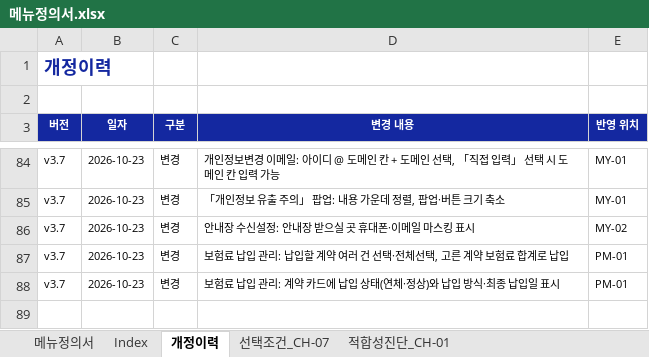
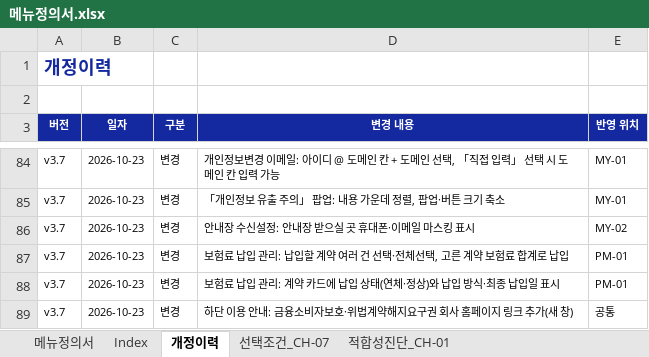
Before and after one commit to jongho-han/one-channel_v2, an Excel workbook: docs/메뉴정의서.xlsx, sheet 개정이력, drawn as a sheet; only a part is shown, gaps mark what is left out; values as stored, in another font and other column widths than the file's, no borders; the diff names each change by its address in the sheet, - before the commit and + after, or states it on an @@ line.

```diff
--- a/docs/메뉴정의서.xlsx (sheet 개정이력)
+++ b/docs/메뉴정의서.xlsx (sheet 개정이력)
+row 89: v3.7 | 2026-10-23 | 변경 | 하단 이용 안내: 금융소비자보호·위법계약해지요구권 회사 홈페이지 링크 추가(새 창) | 공통
```
Also changed, not shown: 4 other files.
